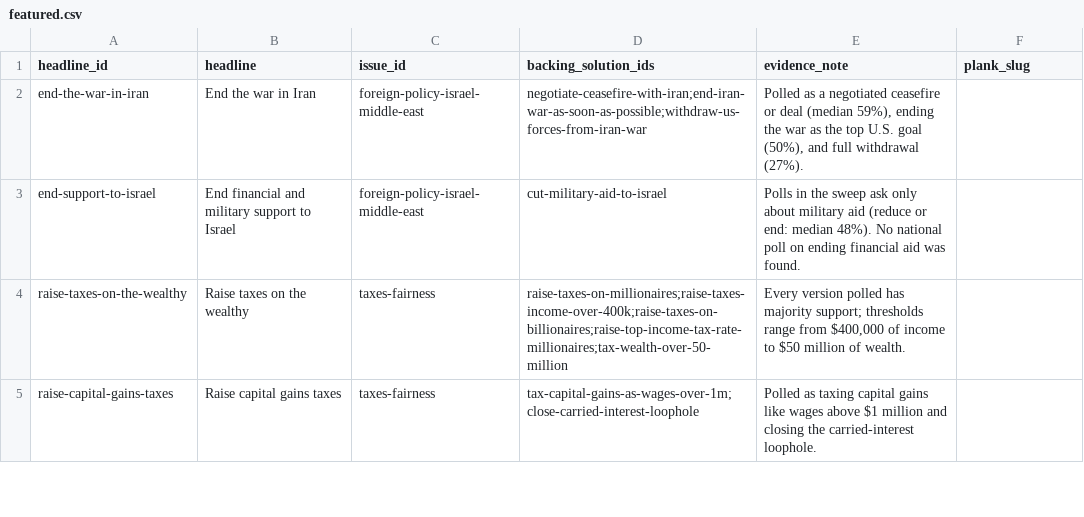
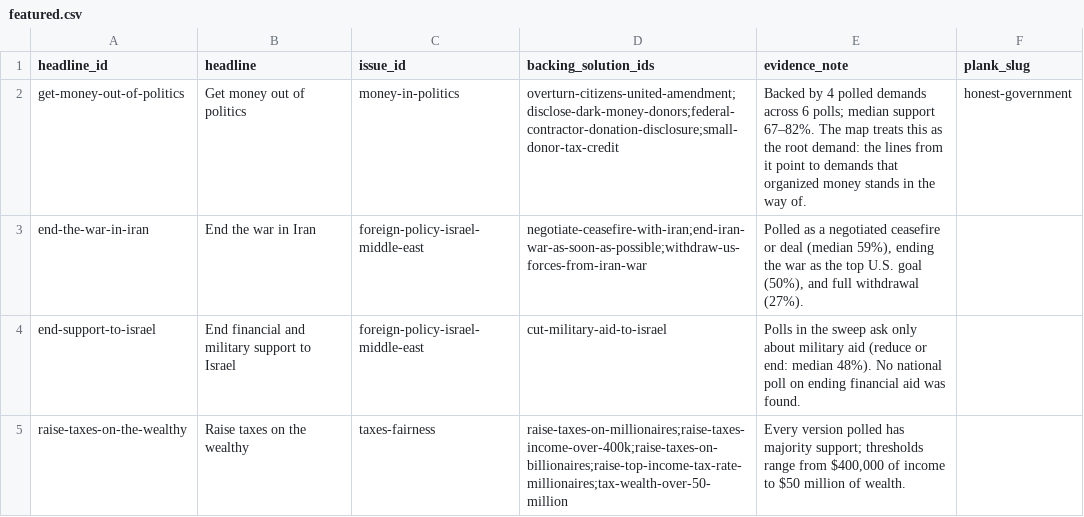
Before and after one commit to joshfishman/our-power, a CSV file: data/polling/featured.csv, drawn as a sheet; only a part is shown; the shorter side is filled out with more unchanged rows.

```diff
--- a/data/polling/featured.csv
+++ b/data/polling/featured.csv
@@ -1,2 +1,3 @@
 headline_id,headline,issue_id,backing_solution_ids,evidence_note,plank_slug
+get-money-out-of-politics,Get money out of politics,money-in-politics,overturn-citizens-united-amendment;disclose-dark-money-donors;federal-contractor-donation-disclosure;small-donor-tax-credit,Backed by 4 polled demands across 6 polls; median support 67–82%. The map treats this as the root demand: the lines from it point to demands that organized money stands in the way of.,honest-government
 end-the-war-in-iran,End the war in Iran,foreign-policy-israel-middle-east,negotiate-ceasefire-with-iran;end-iran-war-as-soon-as-possible;withdraw-us-forces-from-iran-war,"Polled as a negotiated ceasefire or deal (median 59%), ending the war as the top U.S. goal (50%), and full withdrawal (27%).",
```
Also changed, not shown: 2 other files.
